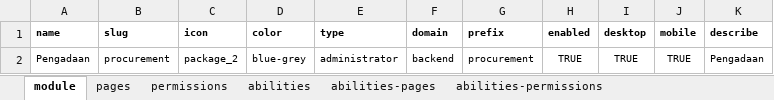
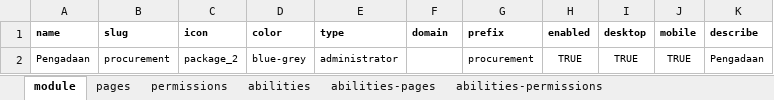
Before and after one commit to sispada/mod-procurement, an Excel workbook: database/masters/base-seeder.xlsx, sheet module, drawn as a sheet; values as stored, in another font and other column widths than the file's, no borders; the diff names each change by its address in the sheet, - before the commit and + after, or states it on an @@ line.

```diff
--- a/database/masters/base-seeder.xlsx (sheet module)
+++ b/database/masters/base-seeder.xlsx (sheet module)
-F2 (domain): backend
+F2 (domain): (empty)
```
Also changed, not shown: 1 other file.
